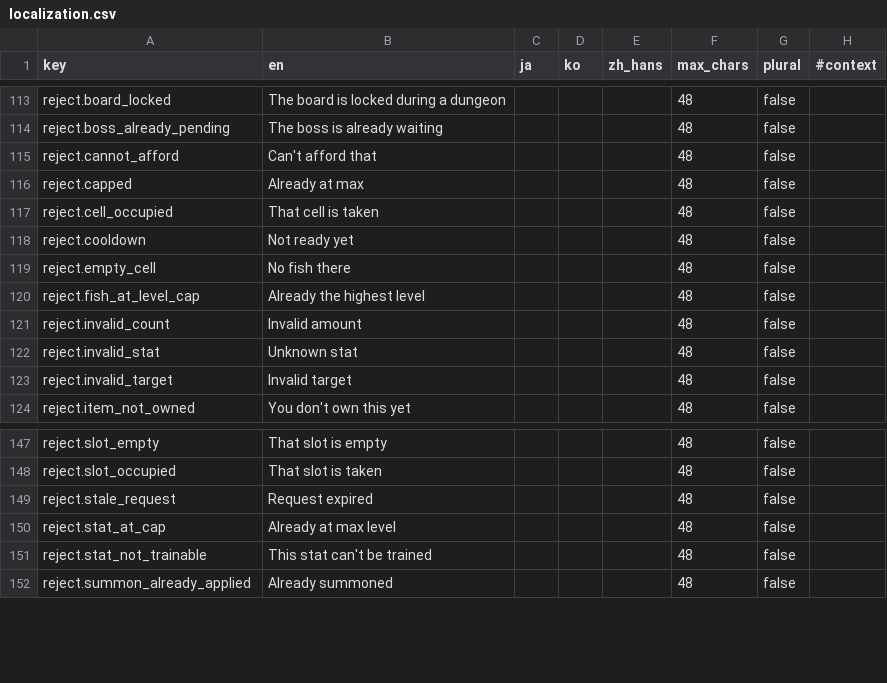
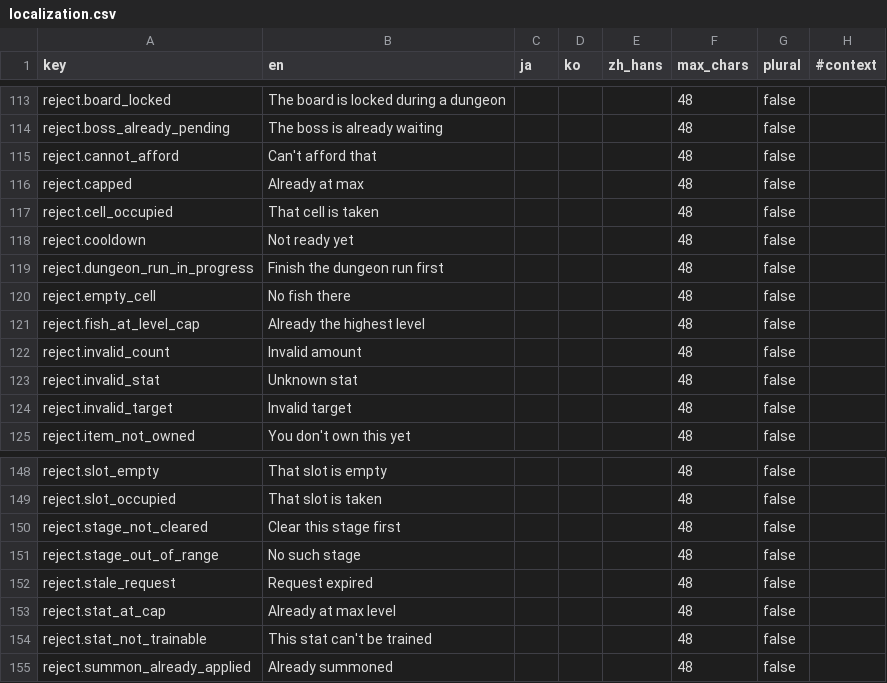
Before and after one commit to kjew2/herocat, a CSV file: content_src/localization.csv, drawn as a sheet; only a part is shown, gaps mark what is left out; the diff names each change by its address in the sheet, - before the commit and + after, or states it on an @@ line.

```diff
--- a/content_src/localization.csv
+++ b/content_src/localization.csv
+row 119: reject.dungeon_run_in_progress | Finish the dungeon run first |  |  |  | 48 | false
+row 150: reject.stage_not_cleared | Clear this stage first |  |  |  | 48 | false
+row 151: reject.stage_out_of_range | No such stage |  |  |  | 48 | false
```
Also changed, not shown: content_src/meta.csv, 16 other files.
